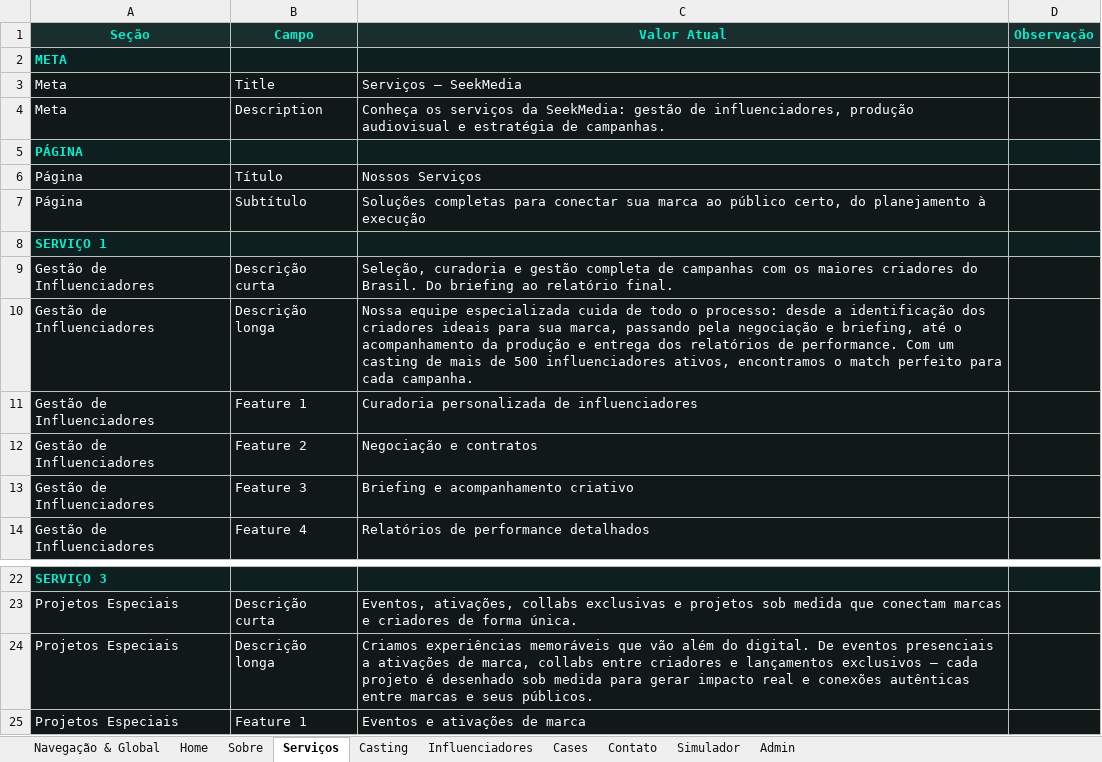
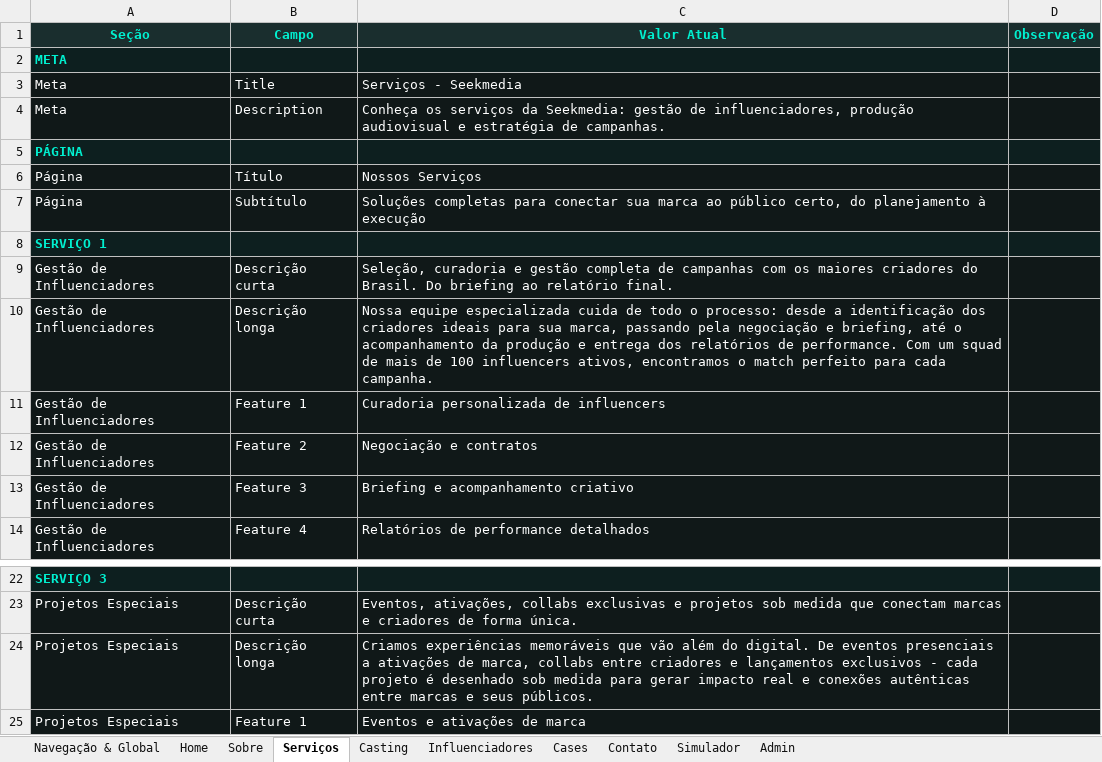
Before and after one commit to murakamileonardo/seekmedia-site, an Excel workbook: docs/SeekMedia_Config_Conteudo.xlsx, sheet Serviços, drawn as a sheet; only a part is shown, gaps mark what is left out; values as stored, in another font and other column widths than the file's, no borders; charts and pictures not drawn; the diff names each change by its address in the sheet, - before the commit and + after, or states it on an @@ line.

```diff
--- a/docs/SeekMedia_Config_Conteudo.xlsx (sheet Serviços)
+++ b/docs/SeekMedia_Config_Conteudo.xlsx (sheet Serviços)
-C3 (Valor Atual): Serviços — SeekMedia
+C3 (Valor Atual): Serviços - Seekmedia
-C4 (Valor Atual): …serviços da SeekMedia: gestão de…
+C4 (Valor Atual): …serviços da Seekmedia: gestão de…
-C10 (Valor Atual): …Com um casting de mais de 500 influenciadores ativos, encontramos…
+C10 (Valor Atual): …Com um squad de mais de 100 influencers ativos, encontramos…
-C11 (Valor Atual): Curadoria personalizada de influenciadores
+C11 (Valor Atual): Curadoria personalizada de influencers
-C24 (Valor Atual): …lançamentos exclusivos — cada projeto…
+C24 (Valor Atual): …lançamentos exclusivos - cada projeto…
```
Also changed, not shown: sheet Cases, sheet Navegação & Global, sheet Sobre, sheet Home, sheet Contato, sheet Casting, 2 more sheets, charts or pictures, 17 other files.
